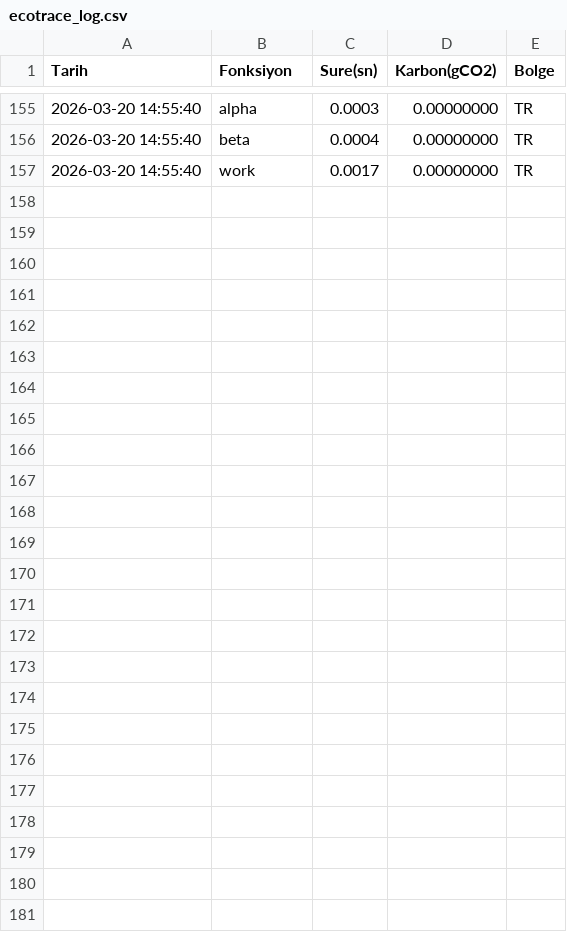
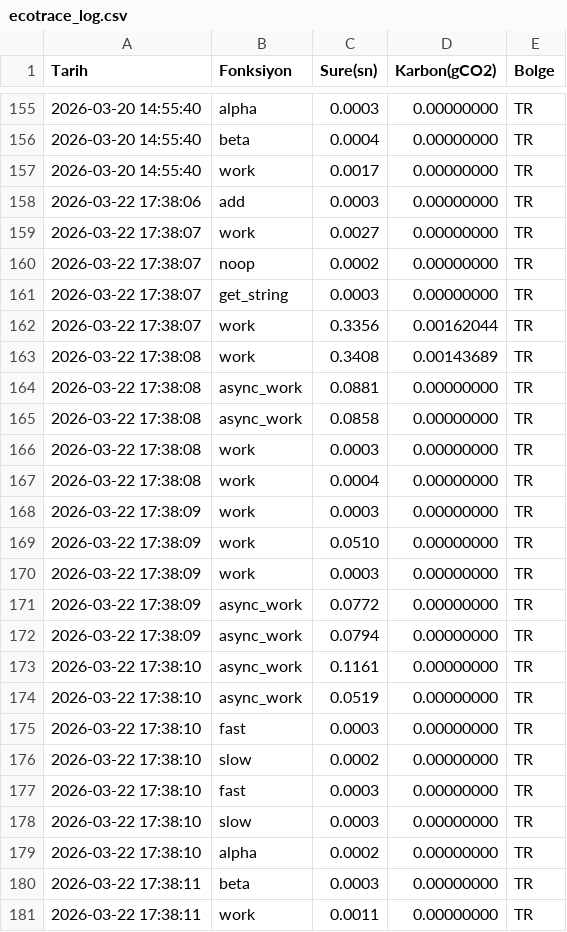
Before and after one commit to Zwony/ecotrace, a CSV file: ecotrace_log.csv, drawn as a sheet; only a part is shown, gaps mark what is left out; the diff names each change by its address in the sheet, - before the commit and + after, or states it on an @@ line.

```diff
--- a/ecotrace_log.csv
+++ b/ecotrace_log.csv
+row 158: 2026-03-22 17:38:06 | add | 0.0003 | 0.00000000 | TR
+row 159: 2026-03-22 17:38:07 | work | 0.0027 | 0.00000000 | TR
+row 160: 2026-03-22 17:38:07 | noop | 0.0002 | 0.00000000 | TR
+row 161: 2026-03-22 17:38:07 | get_string | 0.0003 | 0.00000000 | TR
+row 162: 2026-03-22 17:38:07 | work | 0.3356 | 0.00162044 | TR
+row 163: 2026-03-22 17:38:08 | work | 0.3408 | 0.00143689 | TR
+row 164: 2026-03-22 17:38:08 | async_work | 0.0881 | 0.00000000 | TR
+row 165: 2026-03-22 17:38:08 | async_work | 0.0858 | 0.00000000 | TR
+row 166: 2026-03-22 17:38:08 | work | 0.0003 | 0.00000000 | TR
+row 167: 2026-03-22 17:38:08 | work | 0.0004 | 0.00000000 | TR
+row 168: 2026-03-22 17:38:09 | work | 0.0003 | 0.00000000 | TR
+row 169: 2026-03-22 17:38:09 | work | 0.0510 | 0.00000000 | TR
+row 170: 2026-03-22 17:38:09 | work | 0.0003 | 0.00000000 | TR
+row 171: 2026-03-22 17:38:09 | async_work | 0.0772 | 0.00000000 | TR
+row 172: 2026-03-22 17:38:09 | async_work | 0.0794 | 0.00000000 | TR
+row 173: 2026-03-22 17:38:10 | async_work | 0.1161 | 0.00000000 | TR
+row 174: 2026-03-22 17:38:10 | async_work | 0.0519 | 0.00000000 | TR
+row 175: 2026-03-22 17:38:10 | fast | 0.0003 | 0.00000000 | TR
+row 176: 2026-03-22 17:38:10 | slow | 0.0002 | 0.00000000 | TR
+row 177: 2026-03-22 17:38:10 | fast | 0.0003 | 0.00000000 | TR
+row 178: 2026-03-22 17:38:10 | slow | 0.0003 | 0.00000000 | TR
+row 179: 2026-03-22 17:38:10 | alpha | 0.0002 | 0.00000000 | TR
+row 180: 2026-03-22 17:38:11 | beta | 0.0003 | 0.00000000 | TR
+row 181: 2026-03-22 17:38:11 | work | 0.0011 | 0.00000000 | TR
```
Also changed, not shown: 2 other files.
